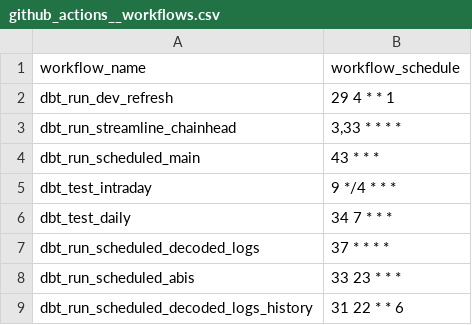
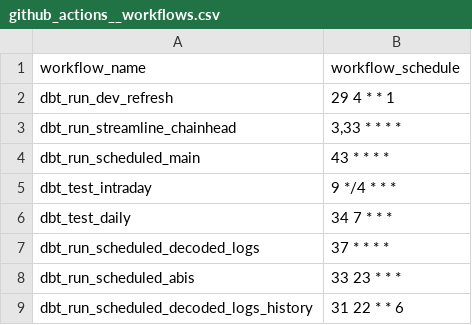
Before and after one commit to FlipsideCrypto/boba-models, a CSV file: data/github_actions__workflows.csv, drawn as a sheet.

Commit message:
crn

```diff
--- a/data/github_actions__workflows.csv
+++ b/data/github_actions__workflows.csv
@@ -3,3 +3,3 @@ dbt_run_dev_refresh,"29 4 * * 1"
 dbt_run_streamline_chainhead,"3,33 * * * *"
-dbt_run_scheduled_main,"43 * * *"
+dbt_run_scheduled_main,"43 * * * *"
 dbt_test_intraday,"9 */4 * * *"
```
